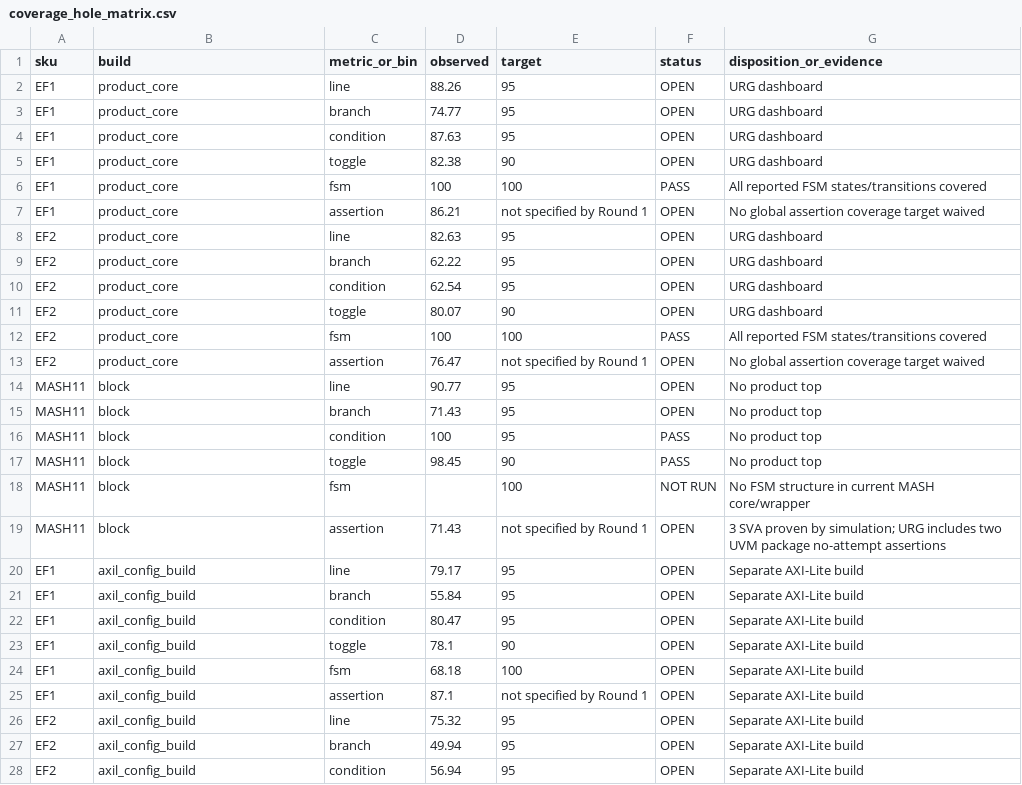
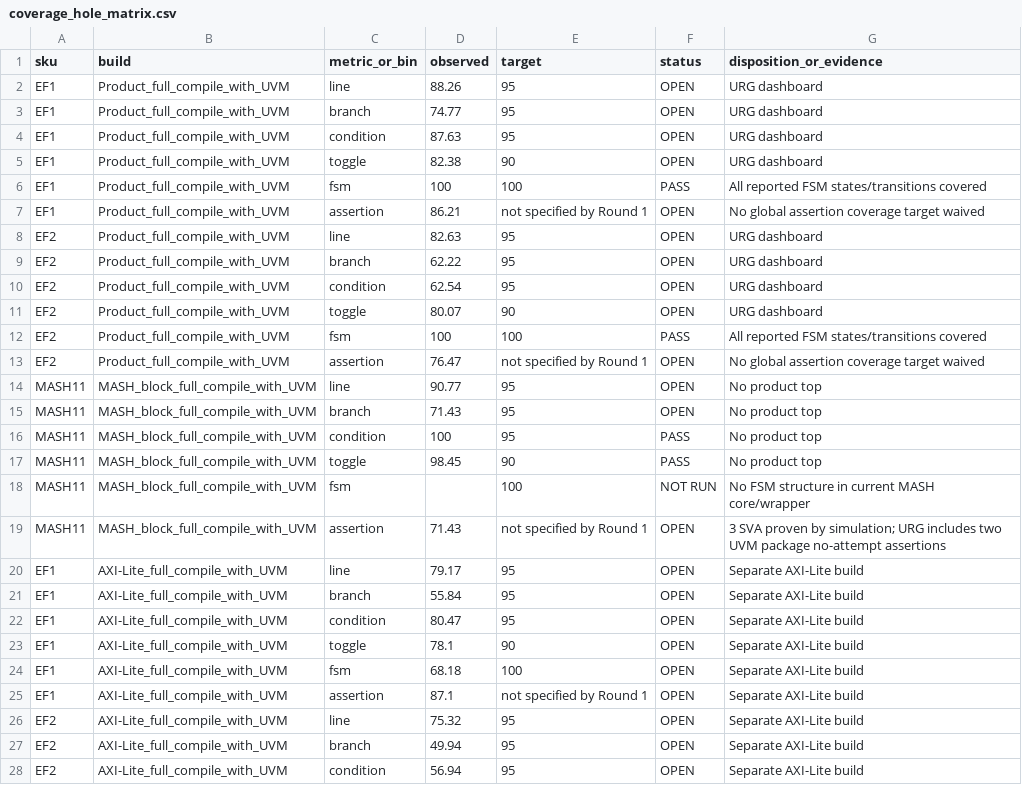
Before and after one commit to cwu766485-ctrl/dsm_ip, a CSV file: docs/verification/data/dsm-v13-round1/coverage_hole_matrix.csv, drawn as a sheet; only a part is shown; the diff covers the shown part only.

Commit message:
docs: separate hardware and functional coverage

```diff
--- a/docs/verification/data/dsm-v13-round1/coverage_hole_matrix.csv
+++ b/docs/verification/data/dsm-v13-round1/coverage_hole_matrix.csv
@@ -1,28 +1,28 @@
 sku,build,metric_or_bin,observed,target,status,disposition_or_evidence
-EF1,product_core,line,88.26,95,OPEN,URG dashboard
-EF1,product_core,branch,74.77,95,OPEN,URG dashboard
-EF1,product_core,condition,87.63,95,OPEN,URG dashboard
-EF1,product_core,toggle,82.38,90,OPEN,URG dashboard
-EF1,product_core,fsm,100,100,PASS,All reported FSM states/transitions covered
-EF1,product_core,assertion,86.21,not specified by Round 1,OPEN,No global assertion coverage target waived
-EF2,product_core,line,82.63,95,OPEN,URG dashboard
-EF2,product_core,branch,62.22,95,OPEN,URG dashboard
-EF2,product_core,condition,62.54,95,OPEN,URG dashboard
-EF2,product_core,toggle,80.07,90,OPEN,URG dashboard
-EF2,product_core,fsm,100,100,PASS,All reported FSM states/transitions covered
-EF2,product_core,assertion,76.47,not specified by Round 1,OPEN,No global assertion coverage target waived
-MASH11,block,line,90.77,95,OPEN,No product top
-MASH11,block,branch,71.43,95,OPEN,No product top
-MASH11,block,condition,100,95,PASS,No product top
-MASH11,block,toggle,98.45,90,PASS,No product top
-MASH11,block,fsm,,100,NOT RUN,No FSM structure in current MASH core/wrapper
-MASH11,block,assertion,71.43,not specified by Round 1,OPEN,3 SVA proven by simulation; URG includes two UVM package no-attempt assertions
-EF1,axil_config_build,line,79.17,95,OPEN,Separate AXI-Lite build
-EF1,axil_config_build,branch,55.84,95,OPEN,Separate AXI-Lite build
-EF1,axil_config_build,condition,80.47,95,OPEN,Separate AXI-Lite build
-EF1,axil_config_build,toggle,78.1,90,OPEN,Separate AXI-Lite build
-EF1,axil_config_build,fsm,68.18,100,OPEN,Separate AXI-Lite build
-EF1,axil_config_build,assertion,87.1,not specified by Round 1,OPEN,Separate AXI-Lite build
-EF2,axil_config_build,line,75.32,95,OPEN,Separate AXI-Lite build
-EF2,axil_config_build,branch,49.94,95,OPEN,Separate AXI-Lite build
-EF2,axil_config_build,condition,56.94,95,OPEN,Separate AXI-Lite build
+EF1,Product_full_compile_with_UVM,line,88.26,95,OPEN,URG dashboard
+EF1,Product_full_compile_with_UVM,branch,74.77,95,OPEN,URG dashboard
+EF1,Product_full_compile_with_UVM,condition,87.63,95,OPEN,URG dashboard
+EF1,Product_full_compile_with_UVM,toggle,82.38,90,OPEN,URG dashboard
+EF1,Product_full_compile_with_UVM,fsm,100,100,PASS,All reported FSM states/transitions covered
+EF1,Product_full_compile_with_UVM,assertion,86.21,not specified by Round 1,OPEN,No global assertion coverage target waived
+EF2,Product_full_compile_with_UVM,line,82.63,95,OPEN,URG dashboard
+EF2,Product_full_compile_with_UVM,branch,62.22,95,OPEN,URG dashboard
+EF2,Product_full_compile_with_UVM,condition,62.54,95,OPEN,URG dashboard
+EF2,Product_full_compile_with_UVM,toggle,80.07,90,OPEN,URG dashboard
+EF2,Product_full_compile_with_UVM,fsm,100,100,PASS,All reported FSM states/transitions covered
+EF2,Product_full_compile_with_UVM,assertion,76.47,not specified by Round 1,OPEN,No global assertion coverage target waived
+MASH11,MASH_block_full_compile_with_UVM,line,90.77,95,OPEN,No product top
+MASH11,MASH_block_full_compile_with_UVM,branch,71.43,95,OPEN,No product top
+MASH11,MASH_block_full_compile_with_UVM,condition,100,95,PASS,No product top
+MASH11,MASH_block_full_compile_with_UVM,toggle,98.45,90,PASS,No product top
+MASH11,MASH_block_full_compile_with_UVM,fsm,,100,NOT RUN,No FSM structure in current MASH core/wrapper
+MASH11,MASH_block_full_compile_with_UVM,assertion,71.43,not specified by Round 1,OPEN,3 SVA proven by simulation; URG includes two UVM package no-attempt assertions
+EF1,AXI-Lite_full_compile_with_UVM,line,79.17,95,OPEN,Separate AXI-Lite build
+EF1,AXI-Lite_full_compile_with_UVM,branch,55.84,95,OPEN,Separate AXI-Lite build
+EF1,AXI-Lite_full_compile_with_UVM,condition,80.47,95,OPEN,Separate AXI-Lite build
+EF1,AXI-Lite_full_compile_with_UVM,toggle,78.1,90,OPEN,Separate AXI-Lite build
+EF1,AXI-Lite_full_compile_with_UVM,fsm,68.18,100,OPEN,Separate AXI-Lite build
+EF1,AXI-Lite_full_compile_with_UVM,assertion,87.1,not specified by Round 1,OPEN,Separate AXI-Lite build
+EF2,AXI-Lite_full_compile_with_UVM,line,75.32,95,OPEN,Separate AXI-Lite build
+EF2,AXI-Lite_full_compile_with_UVM,branch,49.94,95,OPEN,Separate AXI-Lite build
+EF2,AXI-Lite_full_compile_with_UVM,condition,56.94,95,OPEN,Separate AXI-Lite build
```
Also changed, not shown: 10 edited cells elsewhere in this file, 8 other files.
